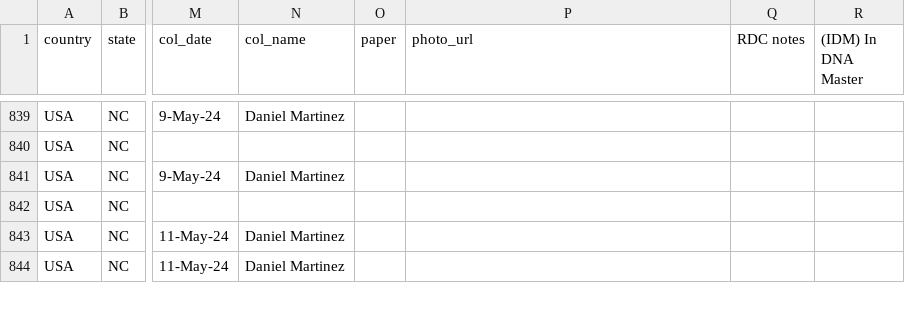
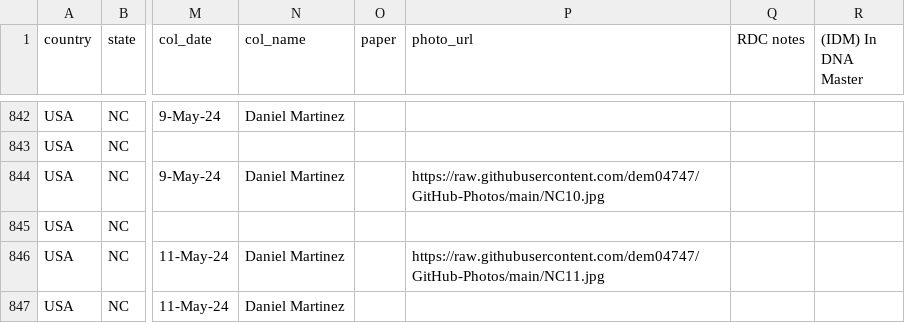
Before and after one commit to dem04747/Data2, a CSV file: strains_nov26.csv, drawn as a sheet; only a part is shown, gaps mark what is left out; addresses are those after the commit; the diff covers the shown part only; the diff names each change by its address in the sheet, - before the commit and + after, or states it on an @@ line.

Commit message:
Nov 8 12.22p

```diff
--- a/strains_nov26.csv
+++ b/strains_nov26.csv
-P844 (photo_url): (empty)
+P844 (photo_url): https://raw.githubusercontent.com/dem04747/GitHub-Photos/main/NC10.jpg
-P846 (photo_url): (empty)
+P846 (photo_url): https://raw.githubusercontent.com/dem04747/GitHub-Photos/main/NC11.jpg
```
Also changed, not shown: 3 added rows and 32 edited cells elsewhere in this file.
